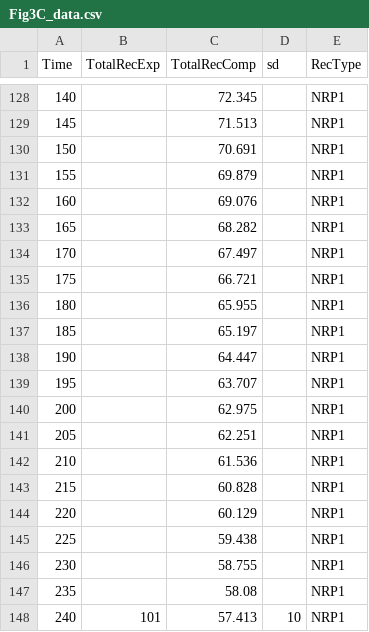
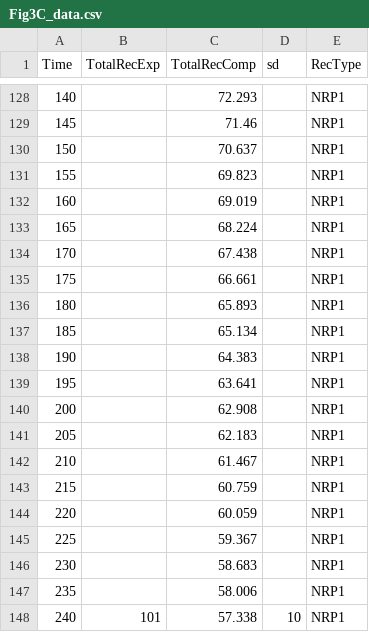
Before and after one commit to SSarabipour/VEGFR-Trafficking-Projects, a CSV file: R code and data files/Fig3C_data.csv, drawn as a sheet; only a part is shown, gaps mark what is left out; the diff covers the shown part only.

```diff
--- a/R code and data files/Fig3C_data.csv
+++ b/R code and data files/Fig3C_data.csv
@@ -128,21 +128,21 @@
-140,,72.345,,NRP1
-145,,71.513,,NRP1
-150,,70.691,,NRP1
-155,,69.879,,NRP1
-160,,69.076,,NRP1
-165,,68.282,,NRP1
-170,,67.497,,NRP1
-175,,66.721,,NRP1
-180,,65.955,,NRP1
-185,,65.197,,NRP1
-190,,64.447,,NRP1
-195,,63.707,,NRP1
-200,,62.975,,NRP1
-205,,62.251,,NRP1
-210,,61.536,,NRP1
-215,,60.828,,NRP1
-220,,60.129,,NRP1
-225,,59.438,,NRP1
-230,,58.755,,NRP1
-235,,58.08,,NRP1
-240,101,57.413,10,NRP1
+140,,72.293,,NRP1
+145,,71.46,,NRP1
+150,,70.637,,NRP1
+155,,69.823,,NRP1
+160,,69.019,,NRP1
+165,,68.224,,NRP1
+170,,67.438,,NRP1
+175,,66.661,,NRP1
+180,,65.893,,NRP1
+185,,65.134,,NRP1
+190,,64.383,,NRP1
+195,,63.641,,NRP1
+200,,62.908,,NRP1
+205,,62.183,,NRP1
+210,,61.467,,NRP1
+215,,60.759,,NRP1
+220,,60.059,,NRP1
+225,,59.367,,NRP1
+230,,58.683,,NRP1
+235,,58.006,,NRP1
+240,101,57.338,10,NRP1
```
Also changed, not shown: 27 edited cells elsewhere in this file, R code and data files/Fig5B_data.csv, R code and data files/Fig5C_data.csv, 41 other files.
